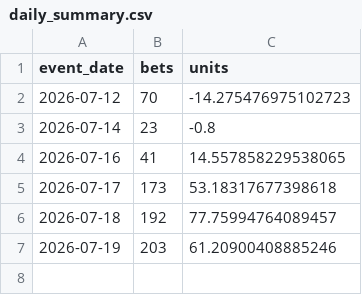
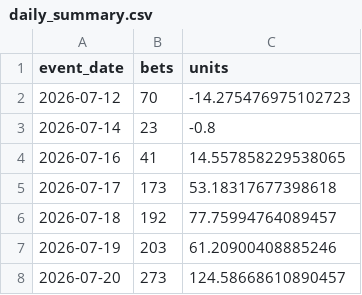
Before and after one commit to judebollera75-ops/mlb-ai-model, a CSV file: outputs/analytics/daily_summary.csv, drawn as a sheet.

```diff
--- a/outputs/analytics/daily_summary.csv
+++ b/outputs/analytics/daily_summary.csv
@@ -7 +7,2 @@ event_date,bets,units
 2026-07-19,203,61.20900408885246
+2026-07-20,273,124.58668610890457
```
Also changed, not shown: outputs/analytics/market_summary.csv, outputs/analytics/sportsbook_summary.csv, 4 other files.
